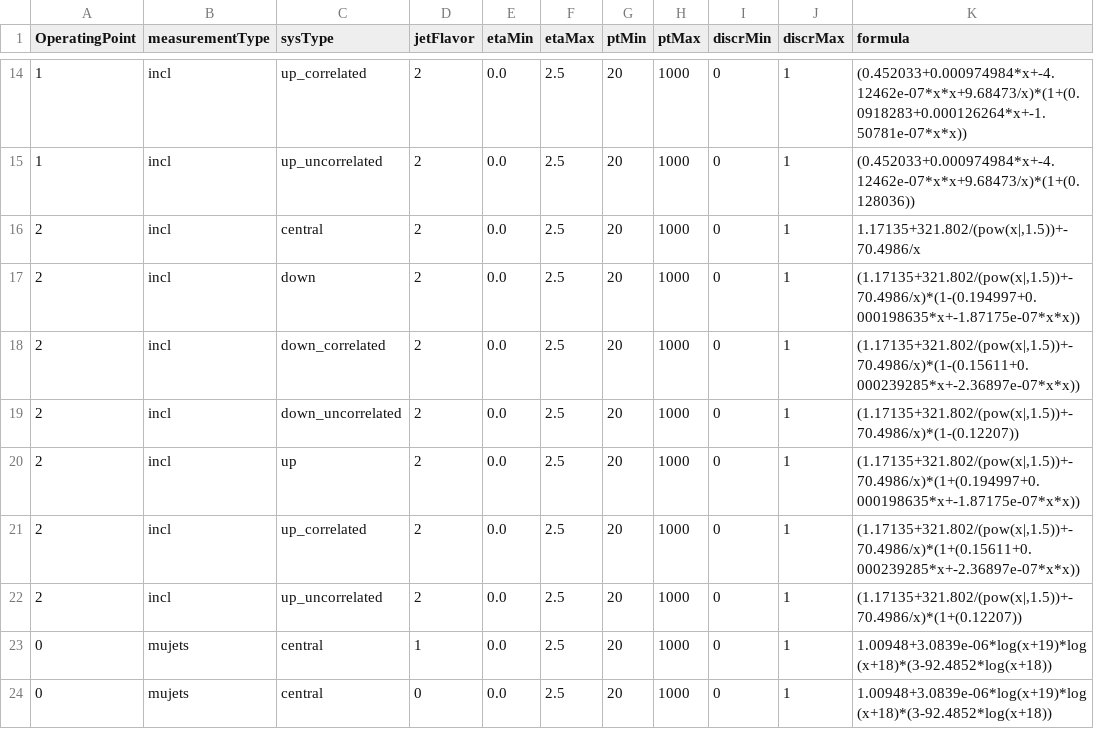
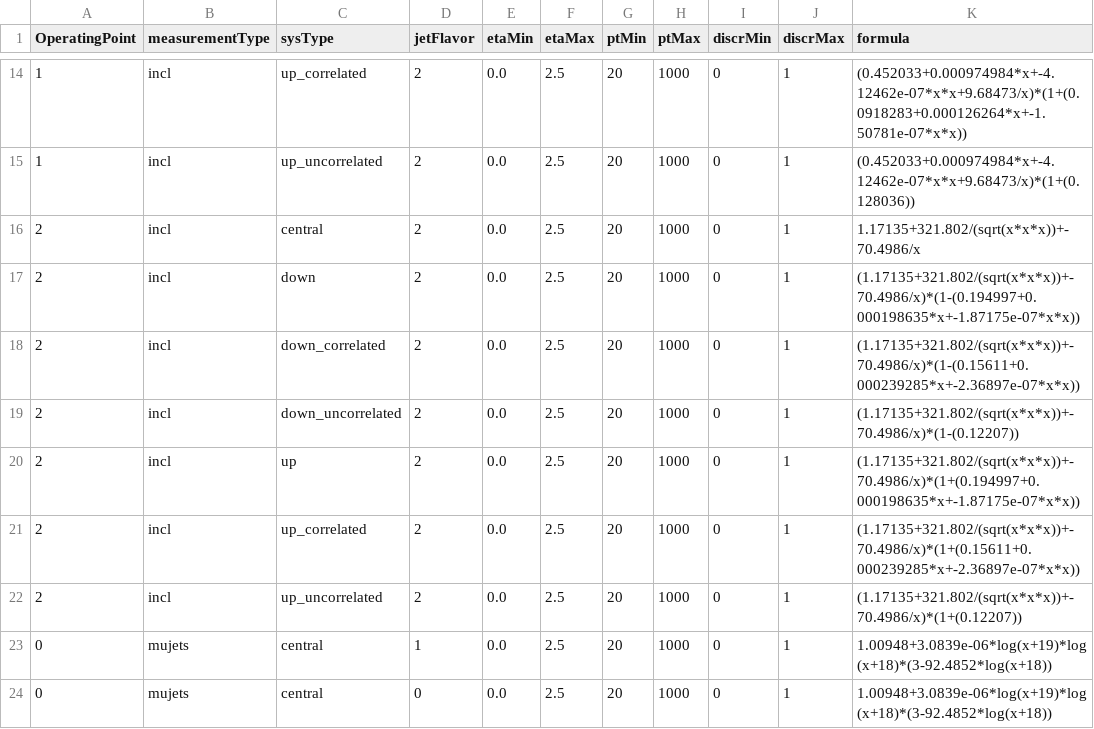
Before and after one commit to gqlcms/XWWNano, a CSV file: update_for_nanotools/btagSF/Format_wp_deepJet_106XUL16postVFP_v3.csv, drawn as a sheet; only a part is shown, gaps mark what is left out; the diff names each change by its address in the sheet, - before the commit and + after, or states it on an @@ line.

Commit message:
update btagSF json

```diff
--- a/update_for_nanotools/btagSF/Format_wp_deepJet_106XUL16postVFP_v3.csv
+++ b/update_for_nanotools/btagSF/Format_wp_deepJet_106XUL16postVFP_v3.csv
-K16 (formula): 1.17135+321.802/(pow(x|,1.5))+-70.4986/x
+K16 (formula): 1.17135+321.802/(sqrt(x*x*x))+-70.4986/x
-K17 (formula): (1.17135+321.802/(pow(x|,1.5))+-70.4986/x)*(1-(0.194997+0.000198635*x+-1.87175e-07*x*x))
+K17 (formula): (1.17135+321.802/(sqrt(x*x*x))+-70.4986/x)*(1-(0.194997+0.000198635*x+-1.87175e-07*x*x))
-K18 (formula): (1.17135+321.802/(pow(x|,1.5))+-70.4986/x)*(1-(0.15611+0.000239285*x+-2.36897e-07*x*x))
+K18 (formula): (1.17135+321.802/(sqrt(x*x*x))+-70.4986/x)*(1-(0.15611+0.000239285*x+-2.36897e-07*x*x))
-K19 (formula): (1.17135+321.802/(pow(x|,1.5))+-70.4986/x)*(1-(0.12207))
+K19 (formula): (1.17135+321.802/(sqrt(x*x*x))+-70.4986/x)*(1-(0.12207))
-K20 (formula): (1.17135+321.802/(pow(x|,1.5))+-70.4986/x)*(1+(0.194997+0.000198635*x+-1.87175e-07*x*x))
+K20 (formula): (1.17135+321.802/(sqrt(x*x*x))+-70.4986/x)*(1+(0.194997+0.000198635*x+-1.87175e-07*x*x))
-K21 (formula): (1.17135+321.802/(pow(x|,1.5))+-70.4986/x)*(1+(0.15611+0.000239285*x+-2.36897e-07*x*x))
+K21 (formula): (1.17135+321.802/(sqrt(x*x*x))+-70.4986/x)*(1+(0.15611+0.000239285*x+-2.36897e-07*x*x))
-K22 (formula): (1.17135+321.802/(pow(x|,1.5))+-70.4986/x)*(1+(0.12207))
+K22 (formula): (1.17135+321.802/(sqrt(x*x*x))+-70.4986/x)*(1+(0.12207))
```
Also changed, not shown: update_for_nanotools/btagSF/Format_wp_deepJet_106XUL16preVFP_v2.csv.
